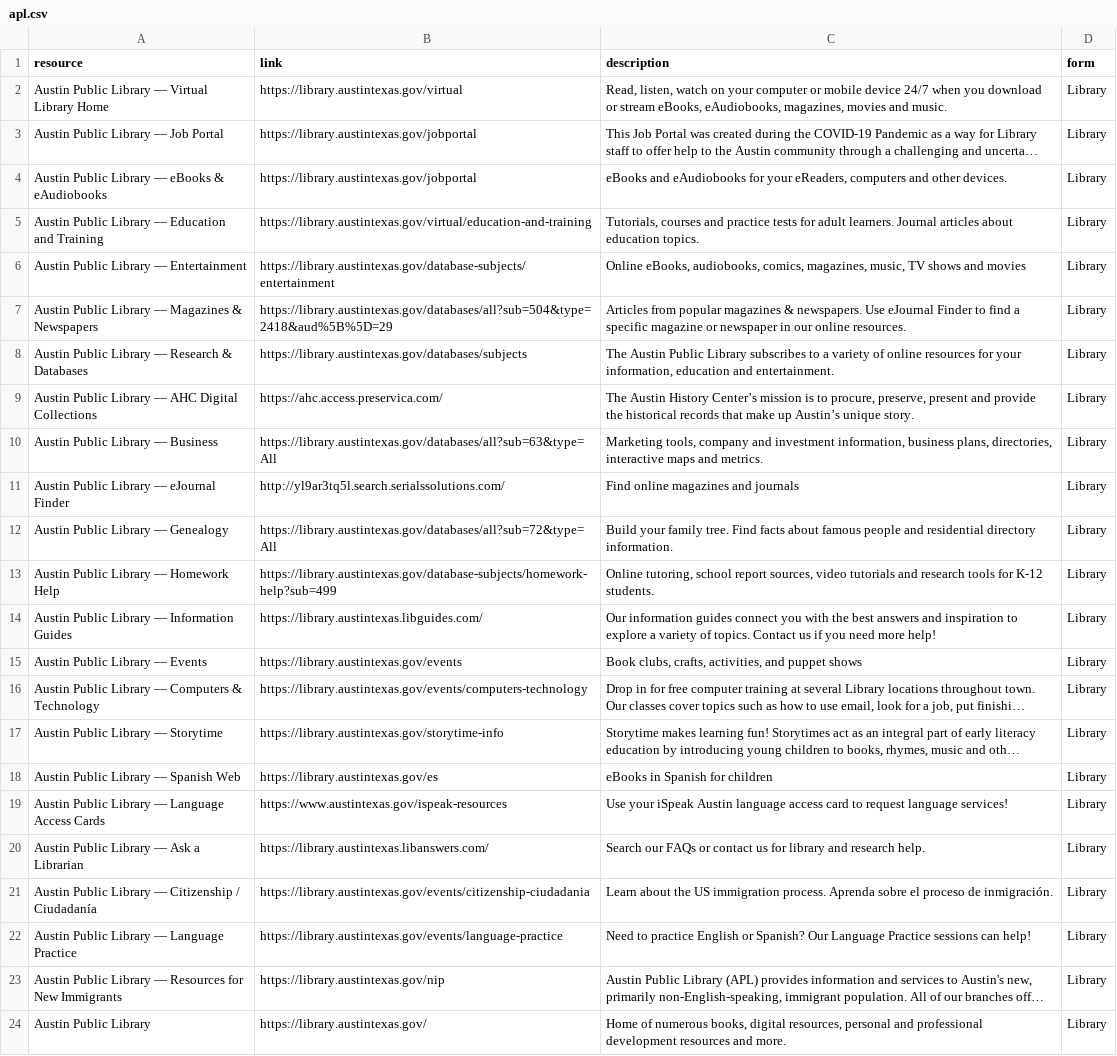
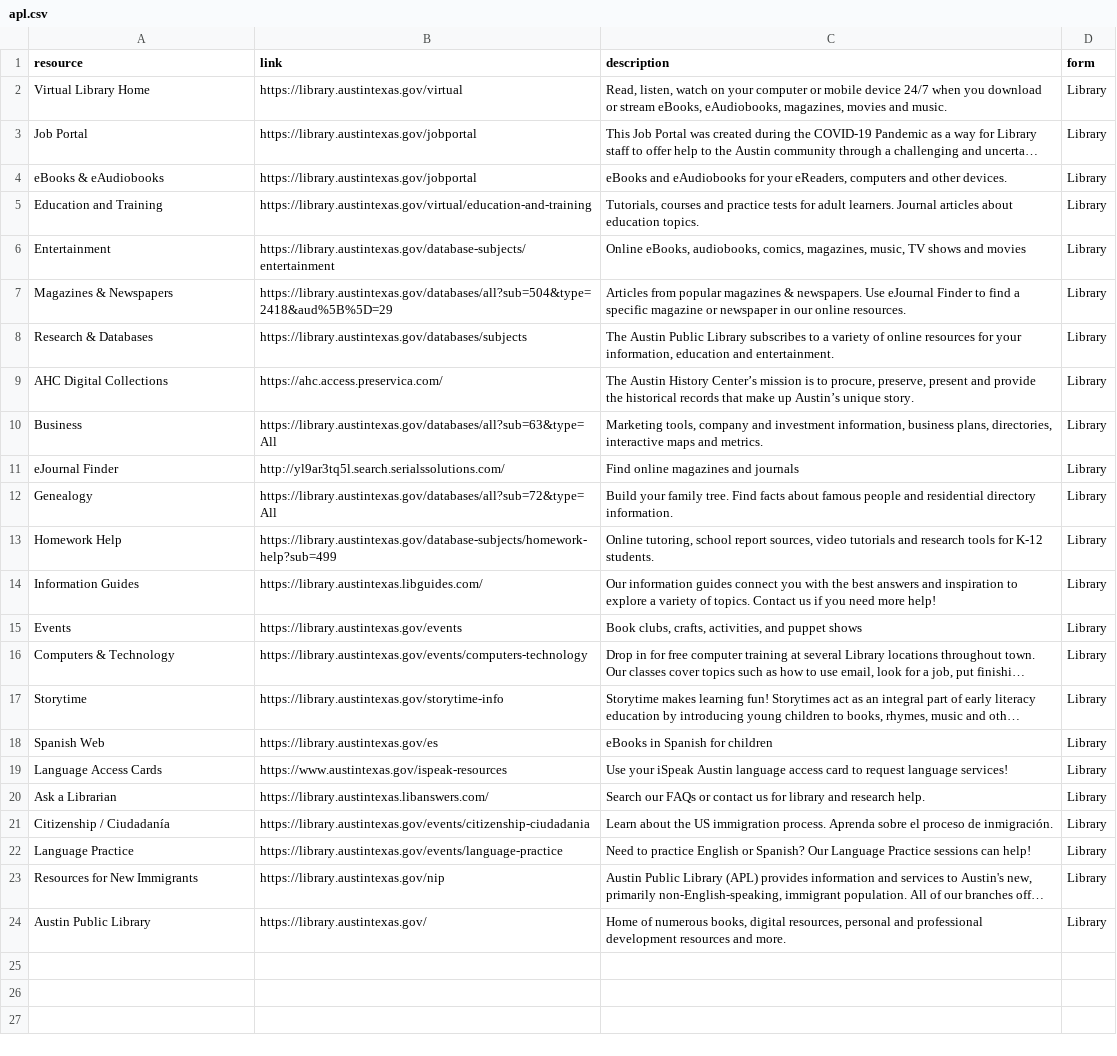
Before and after one commit to maxwellknowles/CGU, a CSV file: apl.csv, drawn as a sheet; long unchanged cells end in …; the diff names each change by its address in the sheet, - before the commit and + after, or states it on an @@ line.

Commit message:
Update apl.csv

```diff
--- a/apl.csv
+++ b/apl.csv
-A2 (resource): Austin Public Library — Virtual Library Home
+A2 (resource): Virtual Library Home
-A3 (resource): Austin Public Library — Job Portal
+A3 (resource): Job Portal
-A4 (resource): Austin Public Library — eBooks & eAudiobooks
+A4 (resource): eBooks & eAudiobooks
-A5 (resource): Austin Public Library — Education and Training
+A5 (resource): Education and Training
-A6 (resource): Austin Public Library — Entertainment
+A6 (resource): Entertainment
-A7 (resource): Austin Public Library — Magazines & Newspapers
+A7 (resource): Magazines & Newspapers
-A8 (resource): Austin Public Library — Research & Databases
+A8 (resource): Research & Databases
-A9 (resource): Austin Public Library — AHC Digital Collections
+A9 (resource): AHC Digital Collections
-A10 (resource): Austin Public Library — Business
+A10 (resource): Business
-A11 (resource): Austin Public Library — eJournal Finder
+A11 (resource): eJournal Finder
-A12 (resource): Austin Public Library — Genealogy
+A12 (resource): Genealogy
-A13 (resource): Austin Public Library — Homework Help
+A13 (resource): Homework Help
-A14 (resource): Austin Public Library — Information Guides
+A14 (resource): Information Guides
-A15 (resource): Austin Public Library — Events
+A15 (resource): Events
-A16 (resource): Austin Public Library — Computers & Technology
+A16 (resource): Computers & Technology
-A17 (resource): Austin Public Library — Storytime
+A17 (resource): Storytime
-A18 (resource): Austin Public Library — Spanish Web
+A18 (resource): Spanish Web
-A19 (resource): Austin Public Library — Language Access Cards
+A19 (resource): Language Access Cards
-A20 (resource): Austin Public Library — Ask a Librarian
+A20 (resource): Ask a Librarian
-A21 (resource): Austin Public Library — Citizenship / Ciudadanía
+A21 (resource): Citizenship / Ciudadanía
-A22 (resource): Austin Public Library — Language Practice
+A22 (resource): Language Practice
-A23 (resource): Austin Public Library — Resources for New Immigrants
+A23 (resource): Resources for New Immigrants
```
